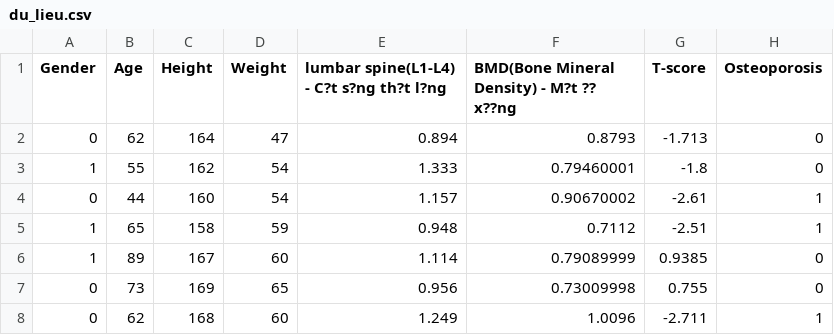
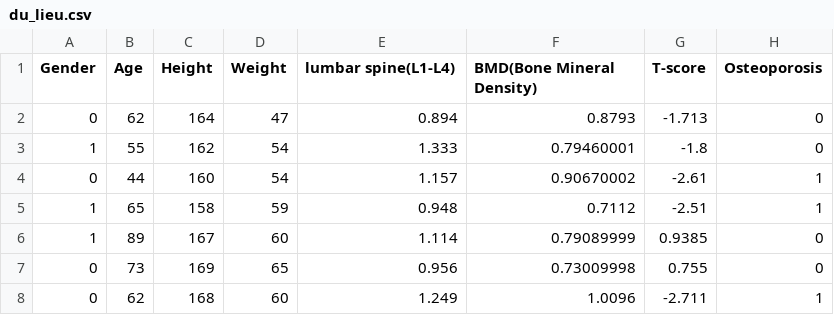
Before and after one commit to bikhoa142007-hash/Train-Simple-AI, a CSV file: du_lieu.csv, drawn as a sheet; only a part is shown.

Commit message:
commit

```diff
--- a/du_lieu.csv
+++ b/du_lieu.csv
@@ -1,2 +1,2 @@
-Gender,Age,Height,Weight,lumbar spine(L1-L4) - C?t s?ng th?t l?ng,BMD(Bone Mineral Density) - M?t ?? x??ng,T-score,Osteoporosis
+Gender,Age,Height,Weight,lumbar spine(L1-L4),BMD(Bone Mineral Density),T-score,Osteoporosis
 0,62,164,47,0.894,0.8793,-1.713,0
```
